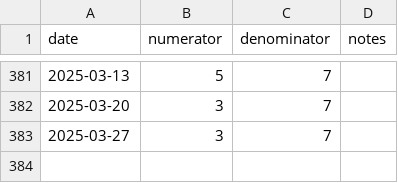
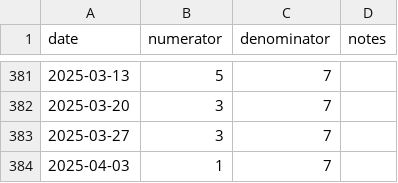
Before and after one commit to tkenvin/quiz-of-the-week, a CSV file: analyse_qotw/qotw.csv, drawn as a sheet; only a part is shown, gaps mark what is left out; the diff names each change by its address in the sheet, - before the commit and + after, or states it on an @@ line.

Commit message:
Adds another record to qotw.csv.

```diff
--- a/analyse_qotw/qotw.csv
+++ b/analyse_qotw/qotw.csv
+row 384: 2025-04-03 | 1 | 7
```
